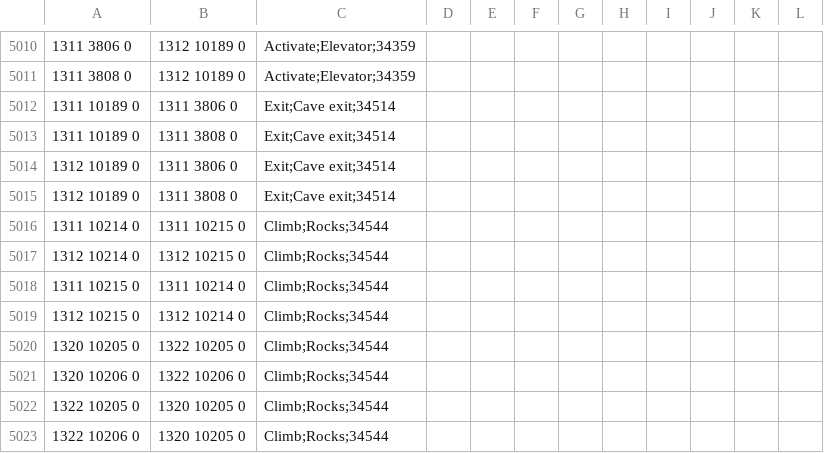
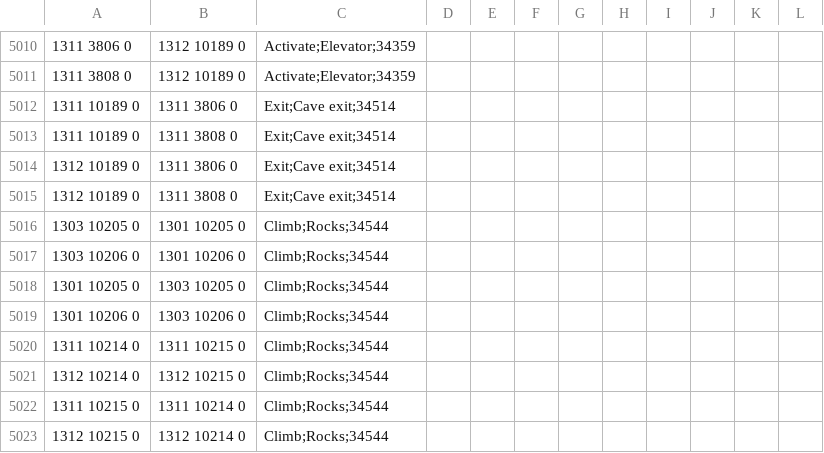
Before and after one commit to zebdo/microbot, a TSV file: runelite-client/src/main/resources/net/runelite/client/plugins/microbot/shortestpath/transports.tsv, drawn as a sheet; only a part is shown, gaps mark what is left out; the shorter side is filled out with more unchanged rows; the diff names each change by its address in the sheet, - before the commit and + after, or states it on an @@ line.

Commit message:
AIOFighterPlugin: fix(transports): correct climb rock transport in Mount Karuulm Dungeon in transports.tsv

```diff
--- a/runelite-client/src/main/resources/net/runelite/client/plugins/microbot/shortestpath/transports.tsv
+++ b/runelite-client/src/main/resources/net/runelite/client/plugins/microbot/shortestpath/transports.tsv
+row 5016: 1303 10205 0 | 1301 10205 0 | Climb;Rocks;34544
+row 5017: 1303 10206 0 | 1301 10206 0 | Climb;Rocks;34544
+row 5018: 1301 10205 0 | 1303 10205 0 | Climb;Rocks;34544
+row 5019: 1301 10206 0 | 1303 10206 0 | Climb;Rocks;34544
```
